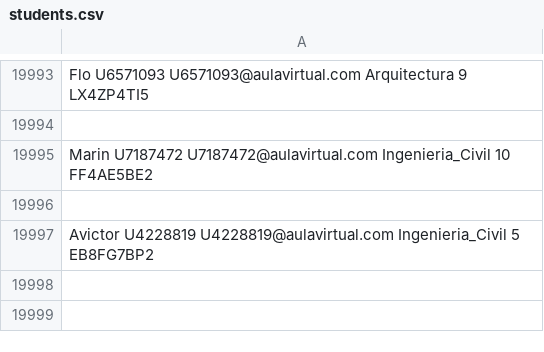
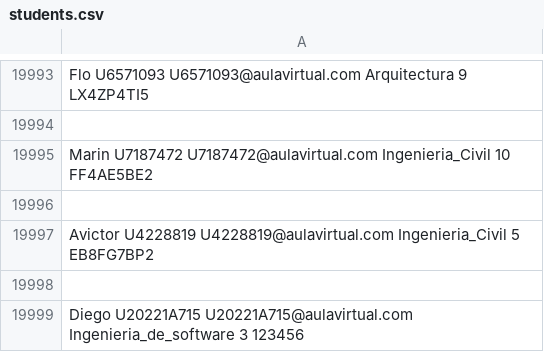
Before and after one commit to Diego22rct/Trabajo-Final-Algoritmos, a CSV file: TB Algoritmos/students.csv, drawn as a sheet; only a part is shown, gaps mark what is left out.

```diff
--- a/TB Algoritmos/students.csv
+++ b/TB Algoritmos/students.csv
@@ -19997 +19997,3 @@ Marin U7187472 U7187472@aulavirtual.com Ingenieria_Civil 10 FF4AE5BE2
 Avictor U4228819 U4228819@aulavirtual.com Ingenieria_Civil 5 EB8FG7BP2
+
+Diego U20221A715 U20221A715@aulavirtual.com Ingenieria_de_software 3 123456
```
Also changed, not shown: 5 other files.
